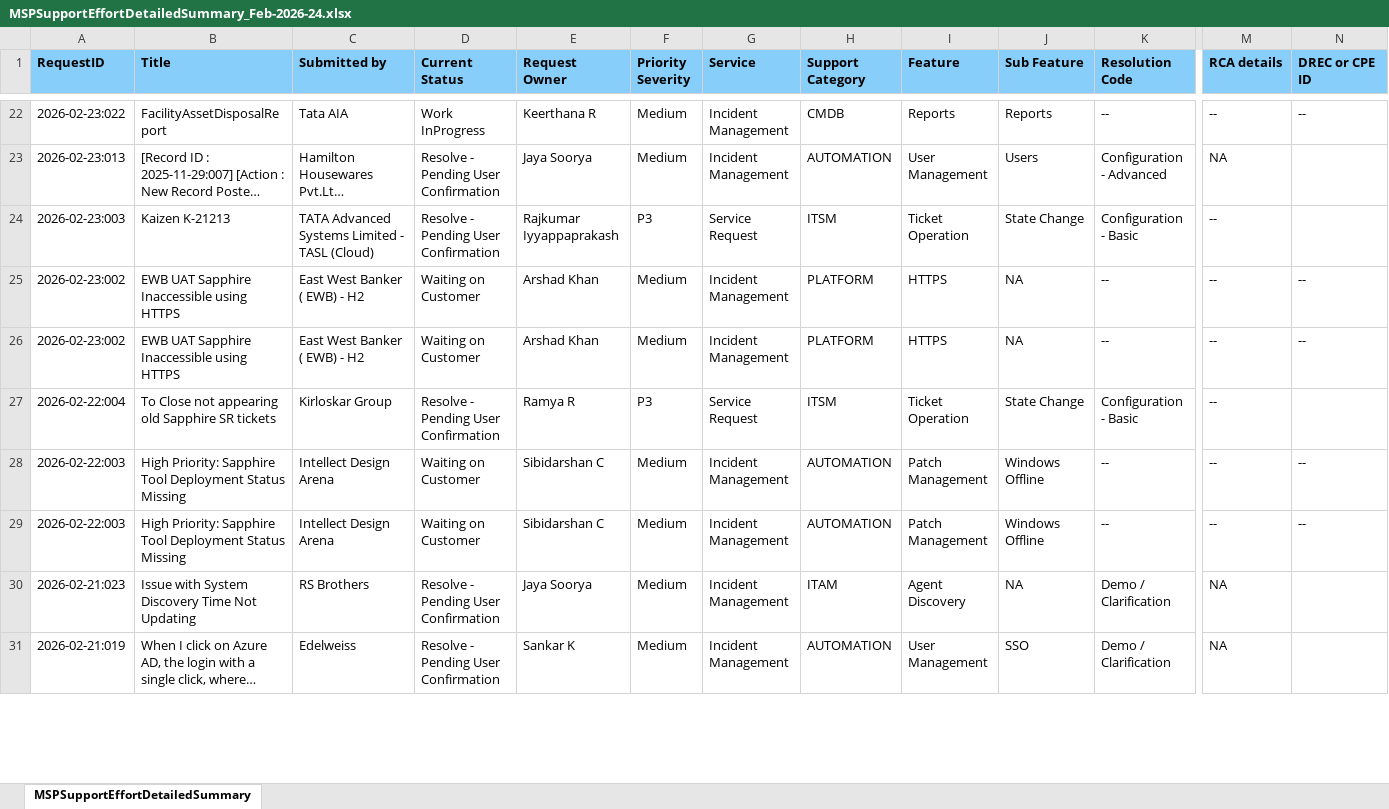
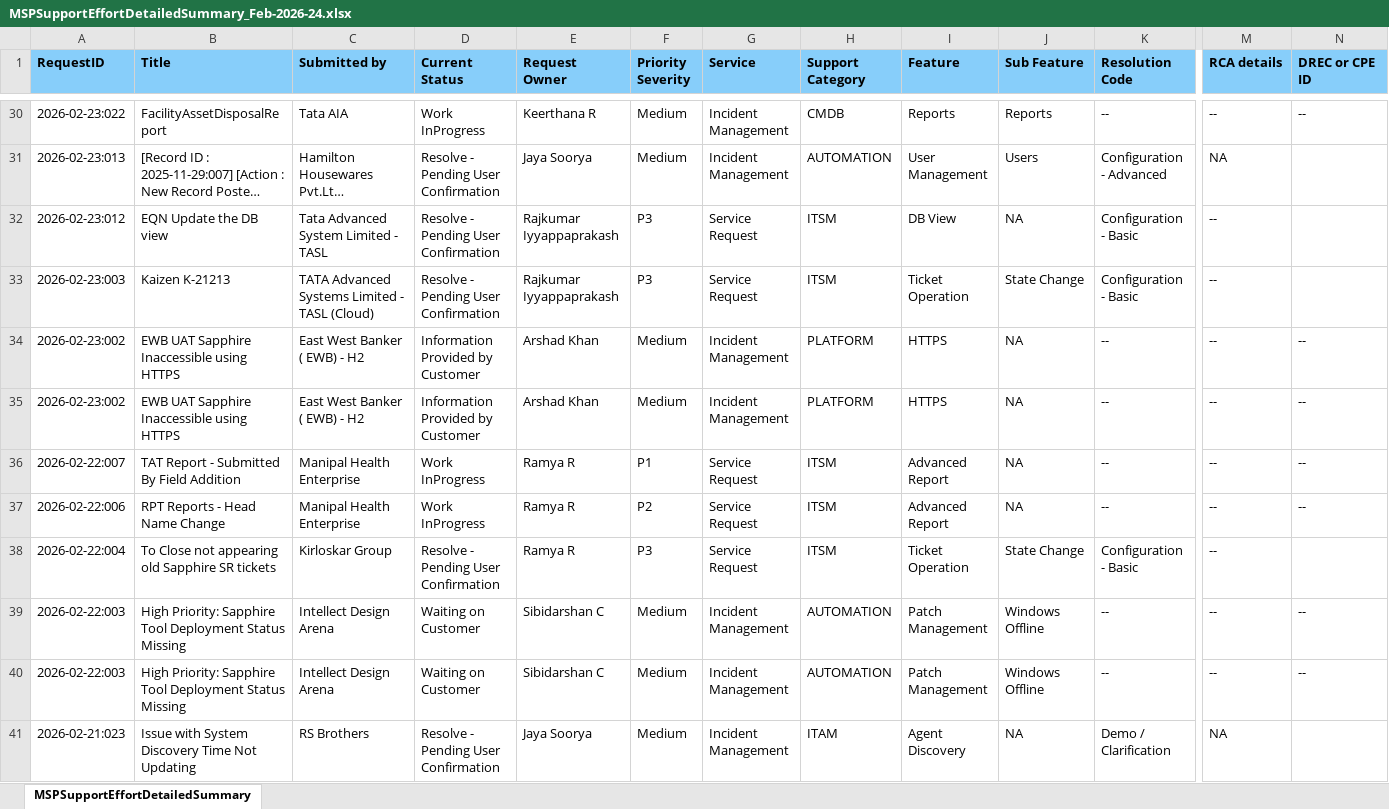
Before and after one commit to Adavayya/MSP_Engineers_Review_Dashboard, an Excel workbook: MSPEffort/MSPSupportEffortDetailedSummary_Feb-2026-24.xlsx, sheet MSPSupportEffortDetailedSummary, drawn as a sheet; only a part is shown, gaps mark what is left out; the shorter side is filled out with more unchanged rows; long unchanged cells end in …; values as stored, in another font and other column widths than the file's, no borders; addresses are those after the commit; rows hold the shown columns only; the diff covers the shown part only; the diff names each change by its address in the sheet, - before the commit and + after, or states it on an @@ line.

```diff
--- a/MSPEffort/MSPSupportEffortDetailedSummary_Feb-2026-24.xlsx (sheet MSPSupportEffortDetailedSummary)
+++ b/MSPEffort/MSPSupportEffortDetailedSummary_Feb-2026-24.xlsx (sheet MSPSupportEffortDetailedSummary)
+row 32: 2026-02-23:012 | EQN Update the DB view | Tata Advanced System Limited - TASL | Resolve - Pending User Confirmation | Rajkumar Iyyappaprakash | P3 | Service Request | ITSM | DB View | NA | Configuration - Basic | --
-D34:D35 (Current Status): Waiting on Customer
+D34:D35 (Current Status): Information Provided by Customer
+row 36: 2026-02-22:007 | TAT Report - Submitted By Field Addition | Manipal Health Enterprise | Work InProgress | Ramya R | P1 | Service Request | ITSM | Advanced Report | NA | -- | -- | --
+row 37: 2026-02-22:006 | RPT Reports - Head Name Change | Manipal Health Enterprise | Work InProgress | Ramya R | P2 | Service Request | ITSM | Advanced Report | NA | -- | -- | --
```
Also changed, not shown: 67 added rows and 219 edited cells elsewhere in this sheet.
